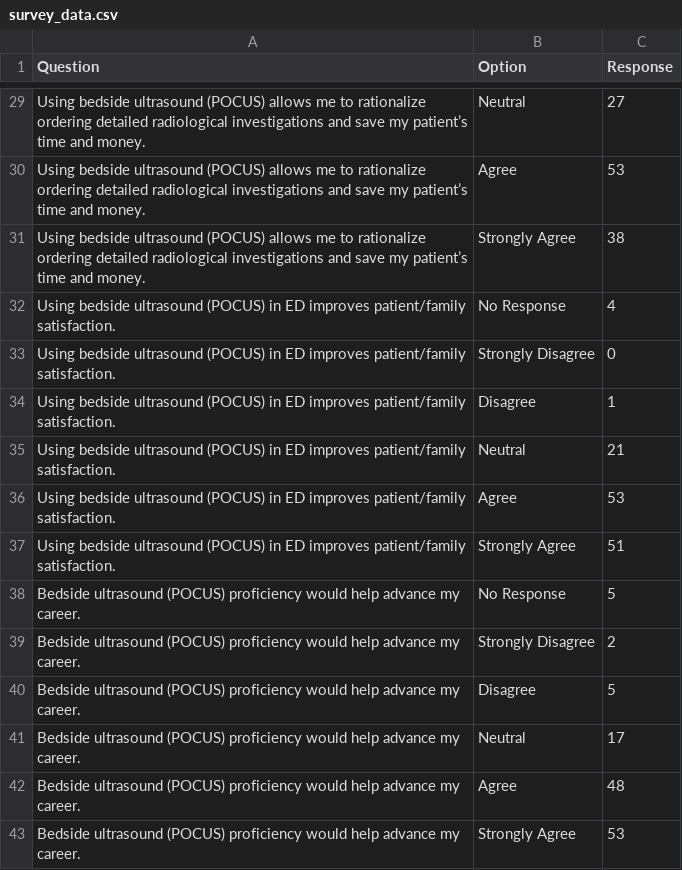
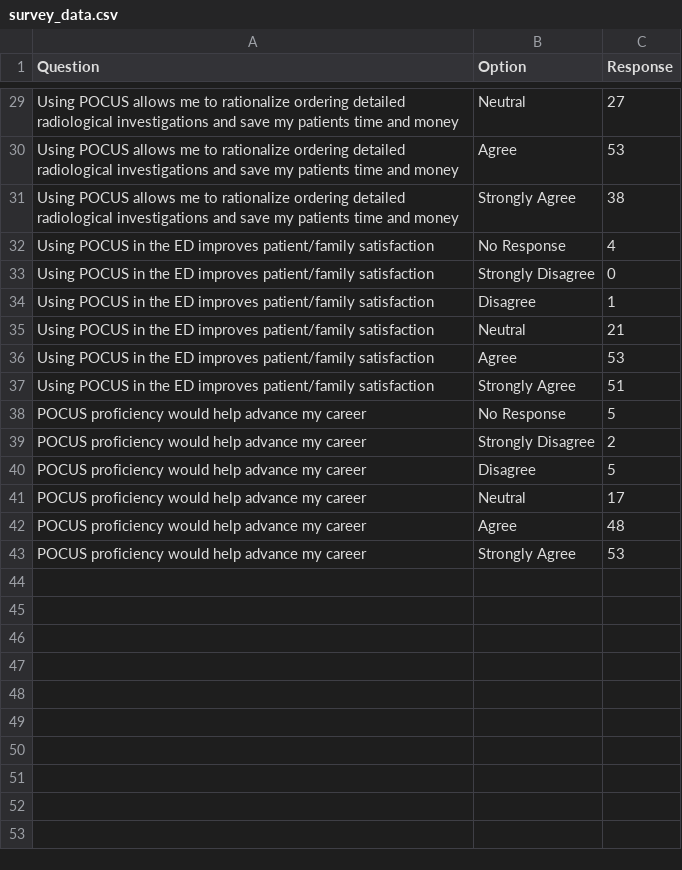
Before and after one commit to Healy218/GraphingWithMPL, a CSV file: survey_data.csv, drawn as a sheet; only a part is shown, gaps mark what is left out; the diff covers the shown part only; the diff names each change by its address in the sheet, - before the commit and + after, or states it on an @@ line.

```diff
--- a/survey_data.csv
+++ b/survey_data.csv
-A29:A31 (Question): Using bedside ultrasound (POCUS) allows me to rationalize ordering detailed radiological investigations and save my patient’s time and money.
+A29:A31 (Question): Using POCUS allows me to rationalize ordering detailed radiological investigations and save my patients time and money
-A32:A37 (Question): Using bedside ultrasound (POCUS) in ED improves patient/family satisfaction.
+A32:A37 (Question): Using POCUS in the ED improves patient/family satisfaction
-A38:A43 (Question): Bedside ultrasound (POCUS) proficiency would help advance my career.
+A38:A43 (Question): POCUS proficiency would help advance my career
```
Also changed, not shown: 27 edited cells elsewhere in this file, 1 other file.
